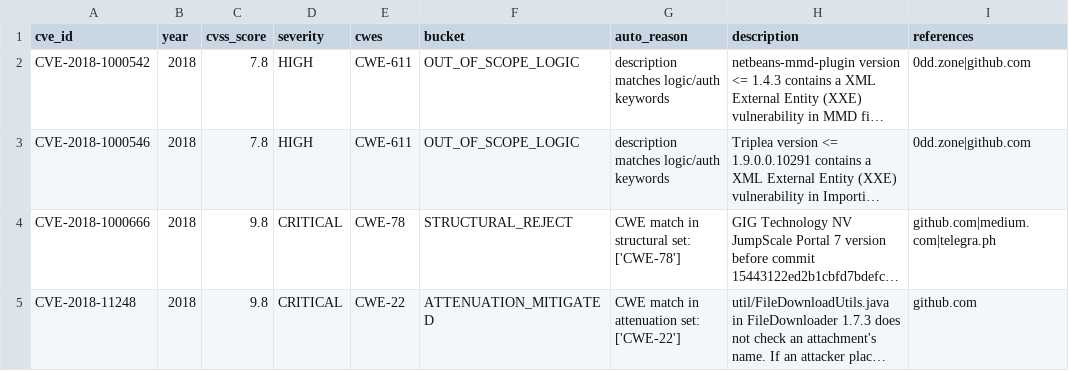
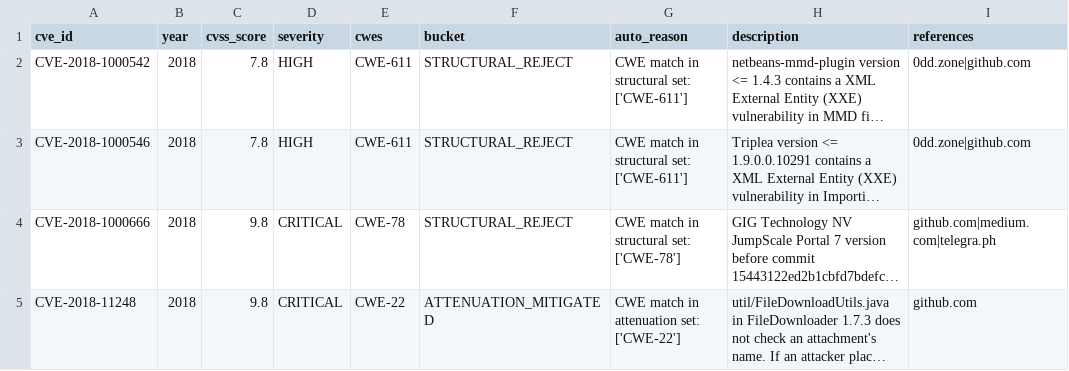
Before and after one commit to nelsonduarte/capa-language, a CSV file: evaluation/cve/decisions.csv, drawn as a sheet; only a part is shown; long unchanged cells end in …; the diff names each change by its address in the sheet, - before the commit and + after, or states it on an @@ line.

Commit message:
evaluation: slice 4 (figures) -- summary aggregator + paper figure
Adds evaluation/cve/summary.py: reads decisions.csv, emits
summary.csv (year x bucket counts), summary.md (markdown table
that the paper draft can paste in directly), and summary.png
(stacked-bar figure for paper Section 5.1). Matplotlib is now
an optional `eval` extra in pyproject; install with
`pip install -e .[eval]` to regenerate the figure.

Also tightens classify._auto_bucket precedence: structural CWEs
now bind before logic-keyword overrides. Pre-tightening, CWE-611
XXE entries were misrouted to OUT_OF_SCOPE_LOGIC when their impact
line mentioned "information disclosure". Capa rejects the means
(an XML parser that needs Net/Fs to fetch external entities),
not the impact; the structural classification is the right call.

Effect on the sample (N=150):
- STRUCTURAL_REJECT: 109 -> 111
- ATTENUATION_MITIGATED: unchanged at 35
- OUT_OF_SCOPE_LOGIC: 2 -> 0
- Headline: 96.0% -> 97.3% Capa-relevant

The slice-4 manual-review pass (the half that's not figures) is
the remaining work; README.md documents the caveat. Paper text
that cites the 97.3% number must declare the single-reviewer +
automatic-first-pass status as a threat-to-validity. Re-running
summary.py after manual edits regenerates the figure.

Coverage: TestSummaryAggregation with 2 new tests (per-year
aggregation, taxonomy completeness). Existing classifier tests
re-run successfully against the tightened precedence.

Suite: 1287 -> 1289.

```diff
--- a/evaluation/cve/decisions.csv
+++ b/evaluation/cve/decisions.csv
-F2:F3 (bucket): OUT_OF_SCOPE_LOGIC
+F2:F3 (bucket): STRUCTURAL_REJECT
-G2:G3 (auto_reason): description matches logic/auth keywords
+G2:G3 (auto_reason): CWE match in structural set: ['CWE-611']
```
Also changed, not shown: 8 other files.
